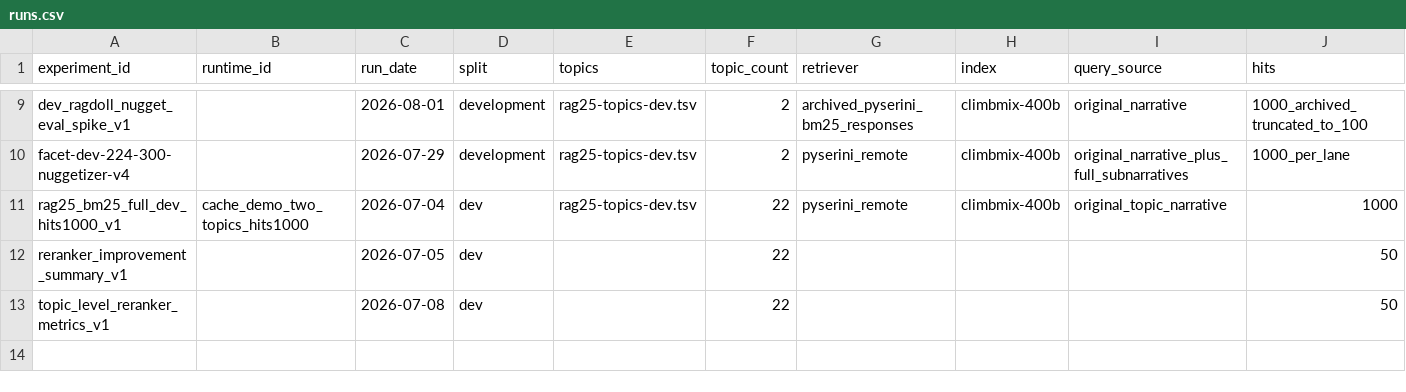
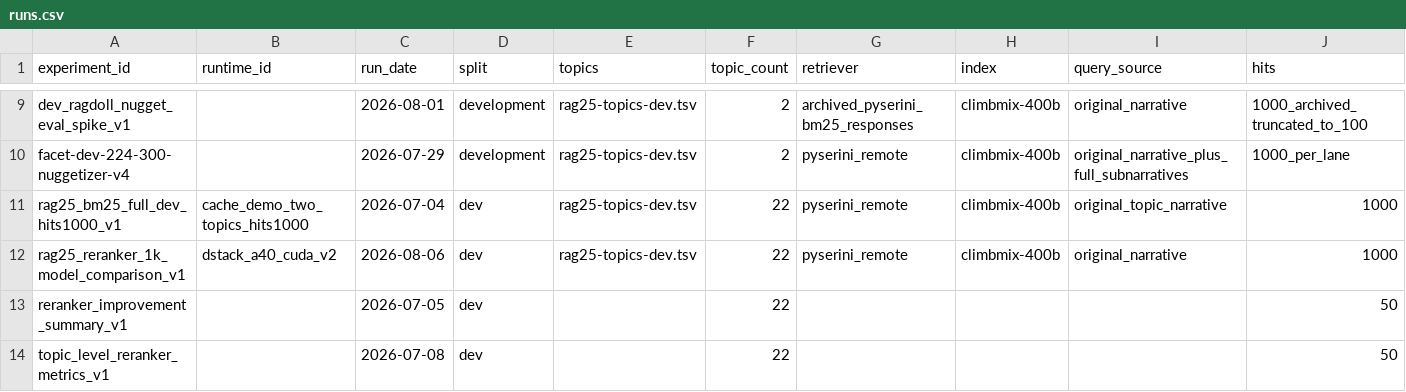
Before and after one commit to npatta01/trec_rag_2026, a CSV file: reports/experiments/runs.csv, drawn as a sheet; only a part is shown, gaps mark what is left out; rows hold the shown columns only; the diff names each change by its address in the sheet, - before the commit and + after, or states it on an @@ line.

Commit message:
Clarify reranker judgment coverage limits

```diff
--- a/reports/experiments/runs.csv
+++ b/reports/experiments/runs.csv
+row 12: rag25_reranker_1k_model_comparison_v1 | dstack_a40_cuda_v2 | 2026-08-06 | dev | rag25-topics-dev.tsv | 22 | pyserini_remote | climbmix-400b | original_narrative | 1000
```
Also changed, not shown: 3 other files.
